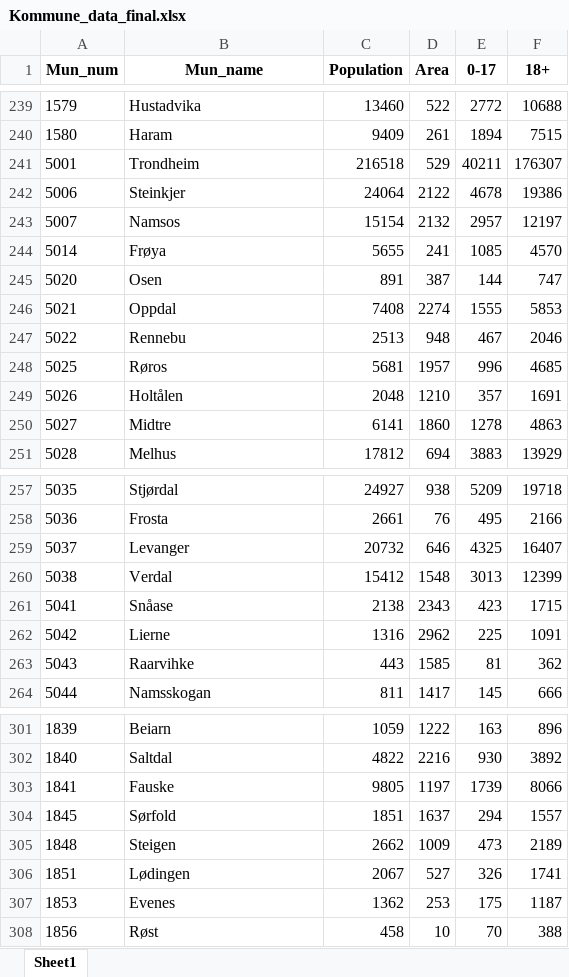
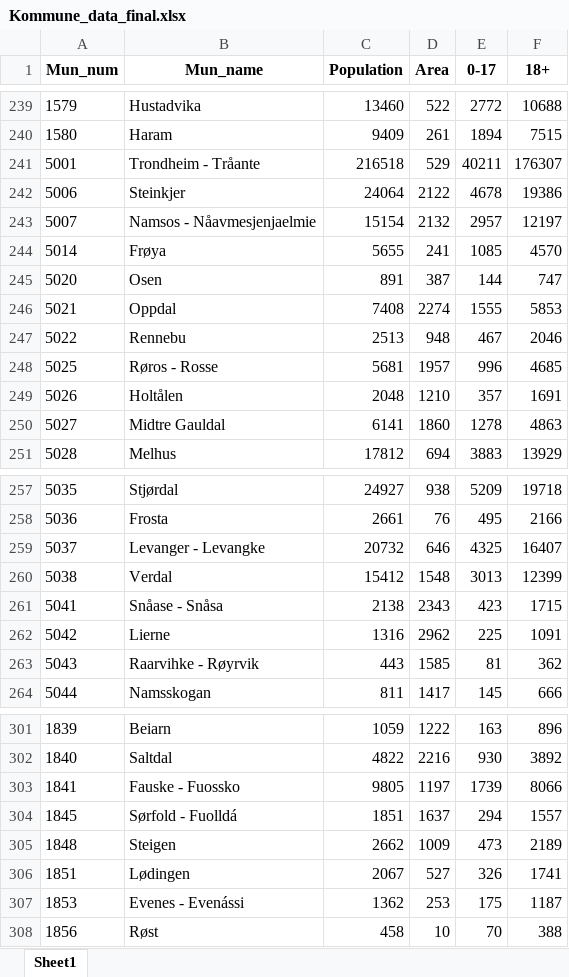
Before and after one commit to sanderseriksen/BAN440-Term-Paper, an Excel workbook: Data/Vinmonopolet/Kommune_data_final.xlsx, sheet Sheet1, drawn as a sheet; only a part is shown, gaps mark what is left out; values as stored, in another font and other column widths than the file's, no borders; the diff covers the shown part only; the diff names each change by its address in the sheet, - before the commit and + after, or states it on an @@ line.

```diff
--- a/Data/Vinmonopolet/Kommune_data_final.xlsx (sheet Sheet1)
+++ b/Data/Vinmonopolet/Kommune_data_final.xlsx (sheet Sheet1)
-B241 (Mun_name): Trondheim
+B241 (Mun_name): Trondheim - Tråante
-B243 (Mun_name): Namsos
+B243 (Mun_name): Namsos - Nåavmesjenjaelmie
-B248 (Mun_name): Røros
+B248 (Mun_name): Røros - Rosse
-B250 (Mun_name): Midtre
+B250 (Mun_name): Midtre Gauldal
-B259 (Mun_name): Levanger
+B259 (Mun_name): Levanger - Levangke
-B261 (Mun_name): Snåase
+B261 (Mun_name): Snåase - Snåsa
-B263 (Mun_name): Raarvihke
+B263 (Mun_name): Raarvihke - Røyrvik
-B303 (Mun_name): Fauske
+B303 (Mun_name): Fauske - Fuossko
-B304 (Mun_name): Sørfold
+B304 (Mun_name): Sørfold - Fuolldá
-B307 (Mun_name): Evenes
+B307 (Mun_name): Evenes - Evenássi
```
Also changed, not shown: 34 edited cells elsewhere in this sheet, 3 other files.
